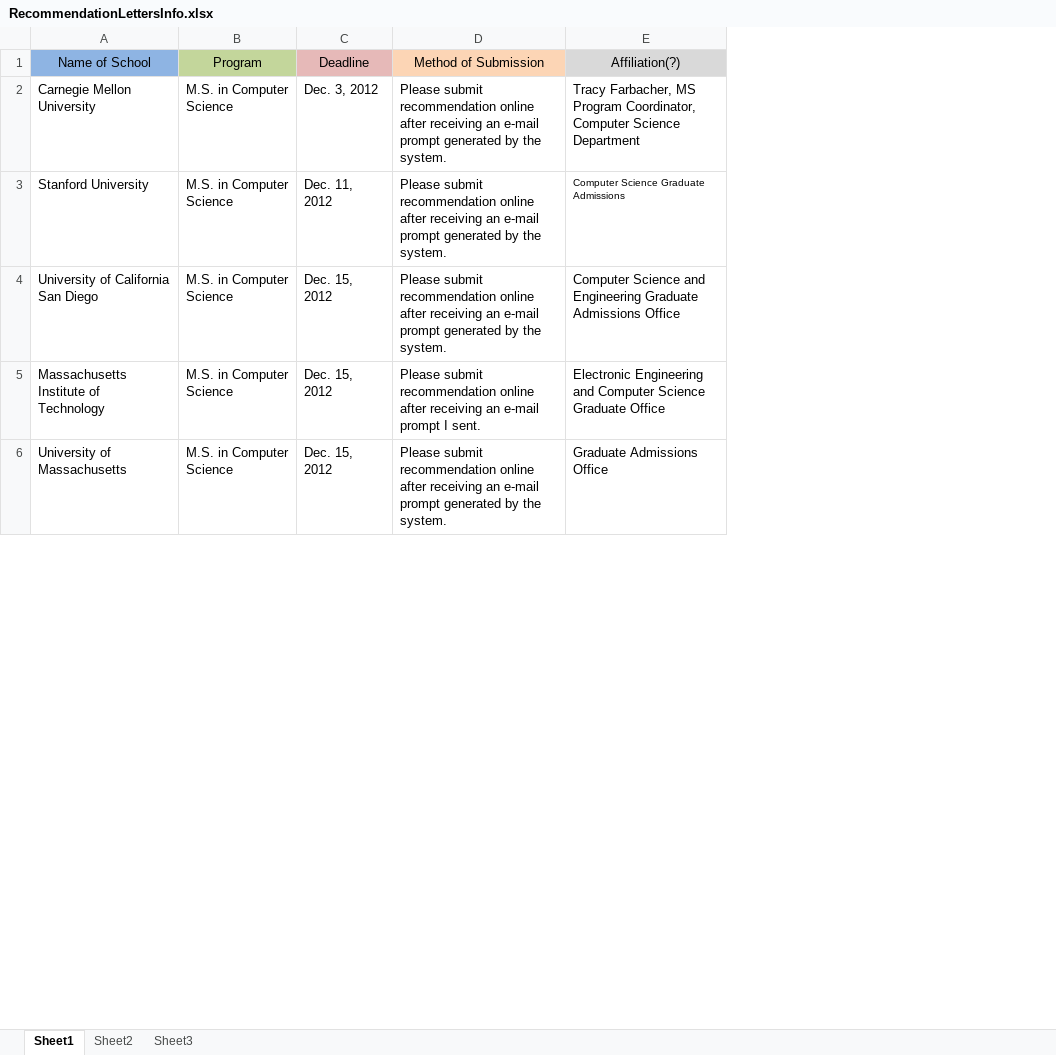
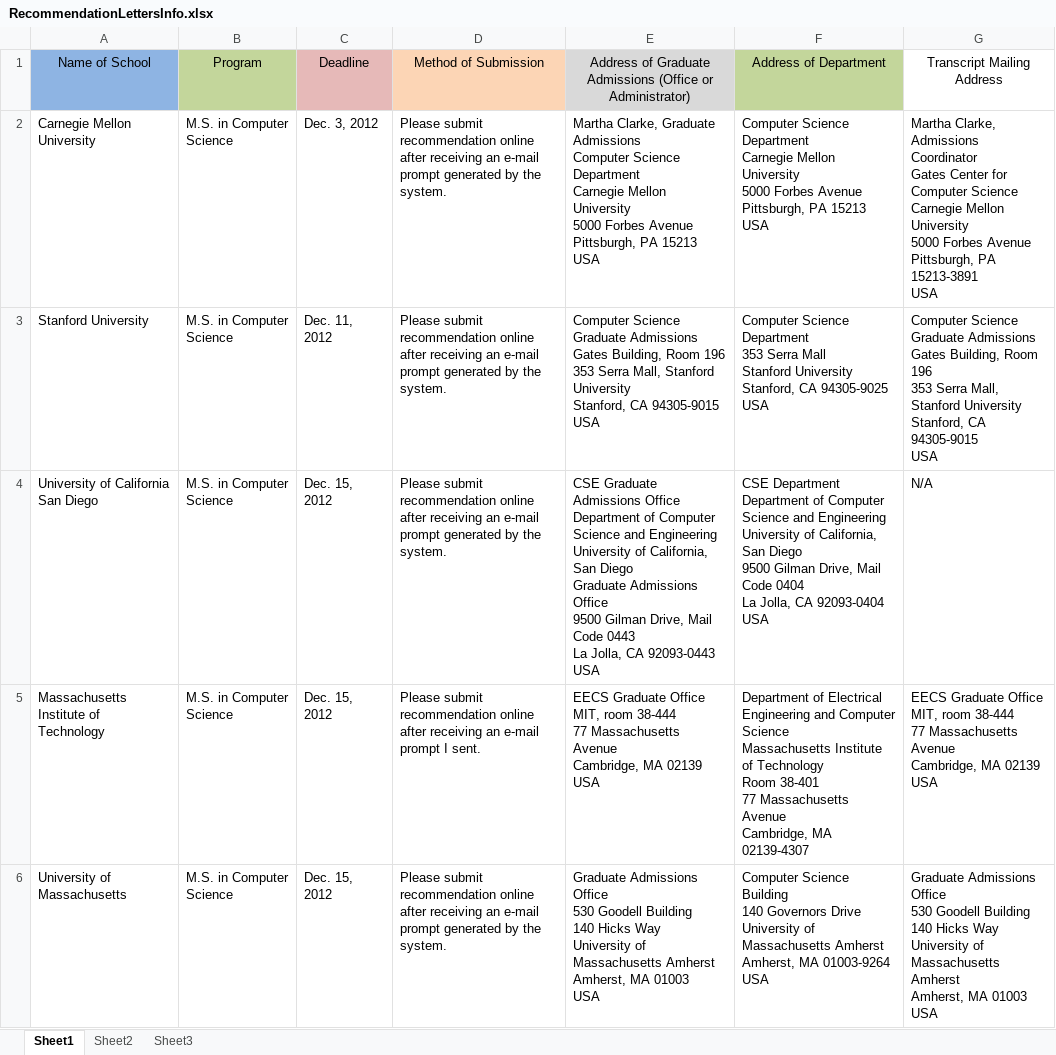
Before and after one commit to kiwaygo/StudyAbroadAutumn2013, an Excel workbook: Autumn2013/AppInfo/RecommendationLettersInfo.xlsx, sheet Sheet1, drawn as a sheet; only a part is shown; values as stored, in another font and other column widths than the file's, no borders; removed rows and columns are numbered as before the commit, all else as after; ↵ is a line break in a cell; the diff covers the shown part only; the diff names each change by its address in the sheet, - before the commit and + after, or states it on an @@ line.

```diff
--- a/Autumn2013/AppInfo/RecommendationLettersInfo.xlsx (sheet Sheet1)
+++ b/Autumn2013/AppInfo/RecommendationLettersInfo.xlsx (sheet Sheet1)
-column E, rows 1-6: Affiliation(?) | Tracy Farbacher, MS Program Coordinator, Computer Science Department | Computer Science Graduate Admissions | Computer Science and Engineering Graduate Admissions Office | Electronic Engineering and Computer Science Graduate Office | Graduate Admissions Office
+column E, rows 1-6: Address of Graduate Admissions (Office or Administrator) | Martha Clarke, Graduate Admissions ↵ Computer Science Department ↵ Carnegie Mellon University ↵ 5000 Forbes Avenue ↵ Pittsburgh, PA 15213 ↵ USA | Computer Science Graduate Admissions ↵ Gates Building, Room 196 ↵ 353 Serra Mall, Stanford University ↵ Stanford, CA 94305-9015 ↵ USA | CSE Graduate Admissions Office ↵ Department of Computer Science and Engineering ↵ University of California, San Diego ↵ Graduate Admissions Office ↵ 9500 Gilman Drive, Mail Code 0443 ↵ La Jolla, CA 92093-0443 ↵ USA | EECS Graduate Office ↵ MIT, room 38-444 ↵ 77 Massachusetts Avenue ↵ Cambridge, MA 02139 ↵ USA | Graduate Admissions Office ↵ 530 Goodell Building ↵ 140 Hicks Way ↵ University of Massachusetts Amherst ↵ Amherst, MA 01003 ↵ USA
+column F, rows 1-6: Address of Department | Computer Science Department ↵ Carnegie Mellon University ↵ 5000 Forbes Avenue ↵ Pittsburgh, PA 15213 ↵ USA | Computer Science Department ↵ 353 Serra Mall ↵ Stanford University ↵ Stanford, CA 94305-9025 ↵ USA | CSE Department ↵ Department of Computer Science and Engineering ↵ University of California, San Diego ↵ 9500 Gilman Drive, Mail Code 0404 ↵ La Jolla, CA 92093-0404 ↵ USA | Department of Electrical Engineering and Computer Science ↵ Massachusetts Institute of Technology ↵ Room 38-401 ↵ 77 Massachusetts Avenue ↵ Cambridge, MA 02139-4307 | Computer Science Building ↵ 140 Governors Drive ↵ University of Massachusetts Amherst ↵ Amherst, MA 01003-9264 ↵ USA
+column G, rows 1-6: Transcript Mailing Address | Martha Clarke, Admissions Coordinator ↵ Gates Center for Computer Science ↵ Carnegie Mellon University ↵ 5000 Forbes Avenue ↵ Pittsburgh, PA 15213-3891 ↵ USA | Computer Science Graduate Admissions ↵ Gates Building, Room 196 ↵ 353 Serra Mall, Stanford University ↵ Stanford, CA 94305-9015 ↵ USA | N/A | EECS Graduate Office ↵ MIT, room 38-444 ↵ 77 Massachusetts Avenue ↵ Cambridge, MA 02139 ↵ USA | Graduate Admissions Office ↵ 530 Goodell Building ↵ 140 Hicks Way ↵ University of Massachusetts Amherst ↵ Amherst, MA 01003 ↵ USA
```
Also changed, not shown: 1 edited cell elsewhere in this sheet, 2 other files.
